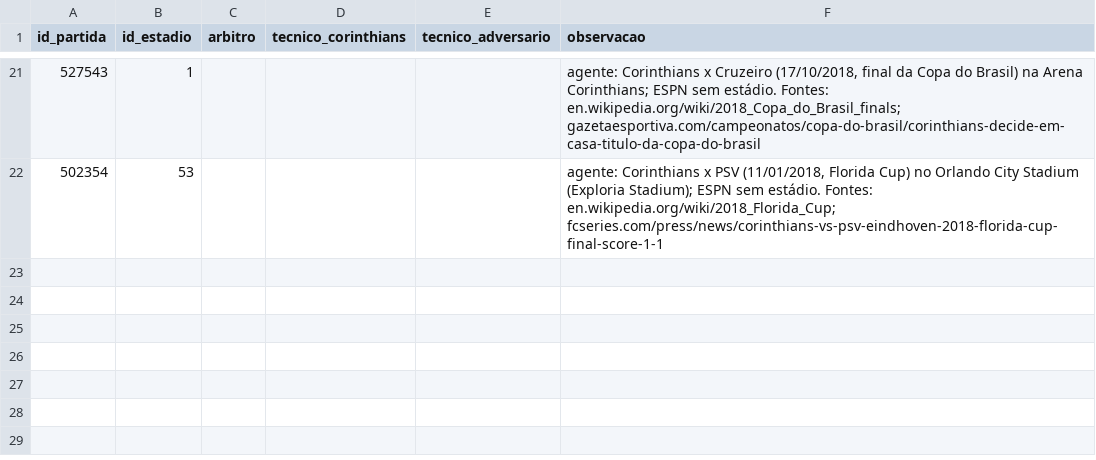
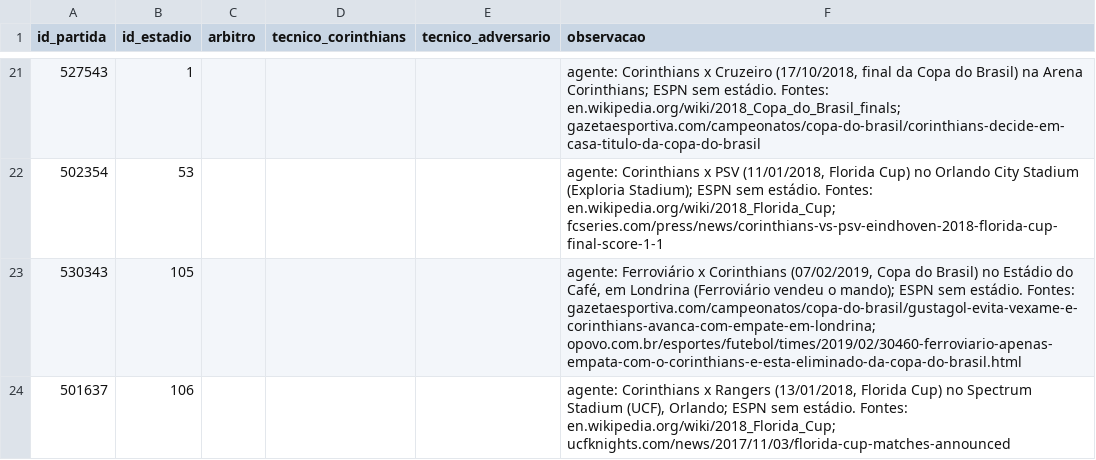
Before and after one commit to niconalysis/corinthians, a CSV file: dbt/seeds/correcoes_partidas.csv, drawn as a sheet; only a part is shown, gaps mark what is left out.

```diff
--- a/dbt/seeds/correcoes_partidas.csv
+++ b/dbt/seeds/correcoes_partidas.csv
@@ -22 +22,3 @@ id_partida,id_estadio,arbitro,tecnico_corinthians,tecnico_adversario,observacao
 502354,53,,,,"agente: Corinthians x PSV (11/01/2018, Florida Cup) no Orlando City Stadium (Exploria Stadium); ESPN sem estádio. Fontes: en.wikipedia.org/wiki/2018_Florida_Cup; fcseries.com/press/news/corinthians-vs-psv-eindhoven-2018-florida-cup-final-score-1-1"
+530343,105,,,,"agente: Ferroviário x Corinthians (07/02/2019, Copa do Brasil) no Estádio do Café, em Londrina (Ferroviário vendeu o mando); ESPN sem estádio. Fontes: gazetaesportiva.com/campeonatos/copa-do-brasil/gustagol-evita-vexame-e-corinthians-avanca-com-empate-em-londrina; opovo.com.br/esportes/futebol/times/2019/02/30460-ferroviario-apenas-empata-com-o-corinthians-e-esta-eliminado-da-copa-do-brasil.html"
+501637,106,,,,"agente: Corinthians x Rangers (13/01/2018, Florida Cup) no Spectrum Stadium (UCF), Orlando; ESPN sem estádio. Fontes: en.wikipedia.org/wiki/2018_Florida_Cup; ucfknights.com/news/2017/11/03/florida-cup-matches-announced"
```
Also changed, not shown: dbt/seeds/cadastro_estadios.csv, dbt/seeds/de_para_estadios.csv.
